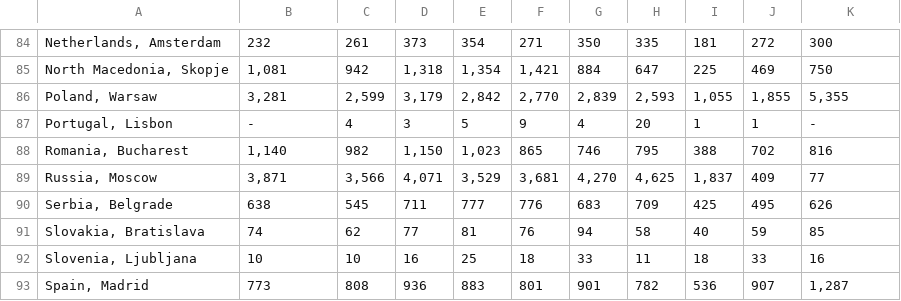
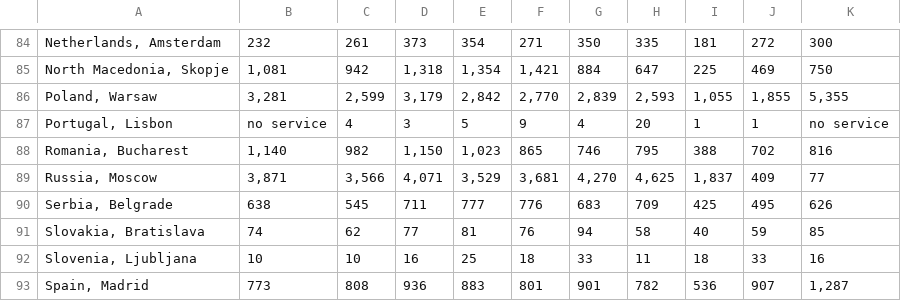
Before and after one commit to irinatenis/Visas_project, a CSV file: Resources/visas_data.csv, drawn as a sheet; only a part is shown, gaps mark what is left out; the diff covers the shown part only; the diff names each change by its address in the sheet, - before the commit and + after, or states it on an @@ line.

```diff
--- a/Resources/visas_data.csv
+++ b/Resources/visas_data.csv
-B87: -
+B87: no service
-K87: -
+K87: no service
```
Also changed, not shown: 52 edited cells elsewhere in this file.
